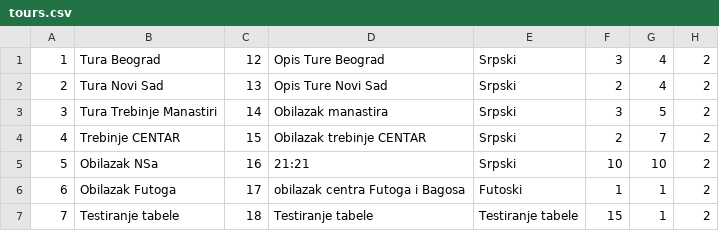
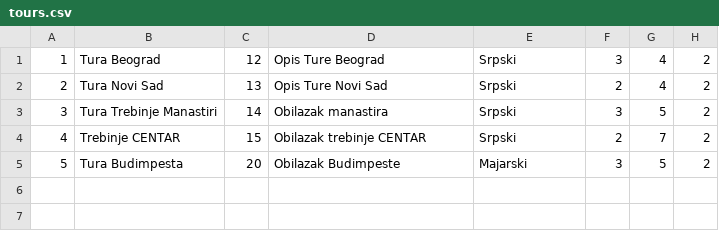
Before and after one commit to kzi-nastava/sims-ra-2024-group-6-team-a, a CSV file: Resources/Data/tours.csv, drawn as a sheet; removed rows and columns are numbered as before the commit, all else as after; the diff names each change by its address in the sheet, - before the commit and + after, or states it on an @@ line.

```diff
--- a/Resources/Data/tours.csv
+++ b/Resources/Data/tours.csv
-row 5: 5 | Obilazak NSa | 16 | 21:21 | Srpski | 10 | 10 | 2
-row 6: 6 | Obilazak Futoga | 17 | obilazak centra Futoga i Bagosa | Futoski | 1 | 1 | 2
-row 7: 7 | Testiranje tabele | 18 | Testiranje tabele | Testiranje tabele | 15 | 1 | 2
+row 5: 5 | Tura Budimpesta | 20 | Obilazak Budimpeste | Majarski | 3 | 5 | 2
```
Also changed, not shown: Resources/Data/checkpoints.csv, Resources/Data/images.csv, 24 other files.
